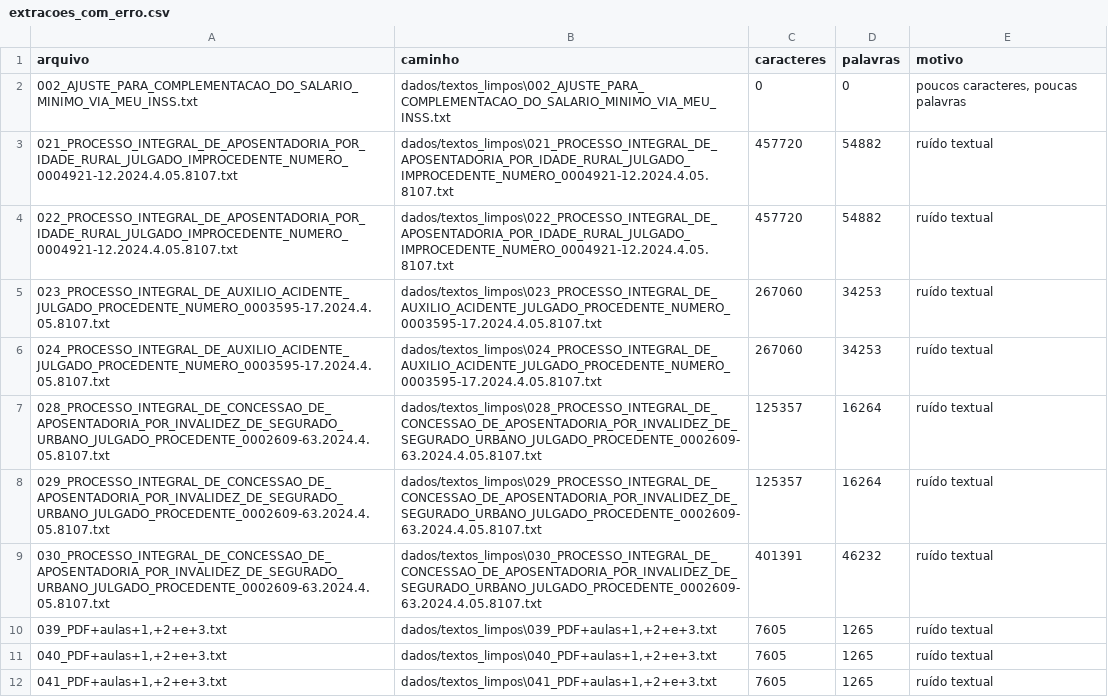
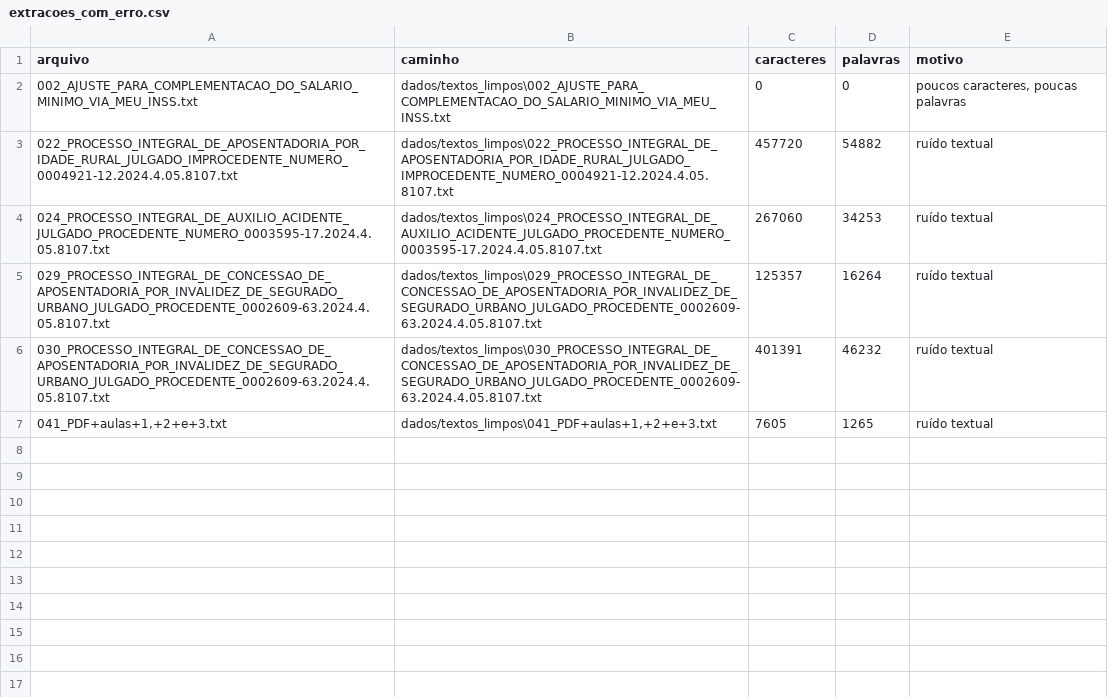
Before and after one commit to teofilonicolau/previnfobot, a CSV file: relatorios/extracoes_com_erro.csv, drawn as a sheet; the diff names each change by its address in the sheet, - before the commit and + after, or states it on an @@ line.

```diff
--- a/relatorios/extracoes_com_erro.csv
+++ b/relatorios/extracoes_com_erro.csv
-row 3: 021_PROCESSO_INTEGRAL_DE_APOSENTADORIA_POR_IDADE_RURAL_JULGADO_IMPROCEDENTE_NUMERO_0004921-12.2024.4.05.8107.txt | dados/textos_limpos\021_PROCESSO_INTEGRAL_DE_APOSENTADORIA_POR_IDADE_RURAL_JULGADO_IMPROCEDENTE_NUMERO_0004921-12.2024.4.05.8107.txt | 457720 | 54882 | ruído textual
-row 5: 023_PROCESSO_INTEGRAL_DE_AUXILIO_ACIDENTE_JULGADO_PROCEDENTE_NUMERO_0003595-17.2024.4.05.8107.txt | dados/textos_limpos\023_PROCESSO_INTEGRAL_DE_AUXILIO_ACIDENTE_JULGADO_PROCEDENTE_NUMERO_0003595-17.2024.4.05.8107.txt | 267060 | 34253 | ruído textual
-row 7: 028_PROCESSO_INTEGRAL_DE_CONCESSAO_DE_APOSENTADORIA_POR_INVALIDEZ_DE_SEGURADO_URBANO_JULGADO_PROCEDENTE_0002609-63.2024.4.05.8107.txt | dados/textos_limpos\028_PROCESSO_INTEGRAL_DE_CONCESSAO_DE_APOSENTADORIA_POR_INVALIDEZ_DE_SEGURADO_URBANO_JULGADO_PROCEDENTE_0002609-63.2024.4.05.8107.txt | 125357 | 16264 | ruído textual
-row 10: 039_PDF+aulas+1,+2+e+3.txt | dados/textos_limpos\039_PDF+aulas+1,+2+e+3.txt | 7605 | 1265 | ruído textual
-row 11: 040_PDF+aulas+1,+2+e+3.txt | dados/textos_limpos\040_PDF+aulas+1,+2+e+3.txt | 7605 | 1265 | ruído textual
```
Also changed, not shown: relatorios/resumo_arquivos.csv, 8 other files.
